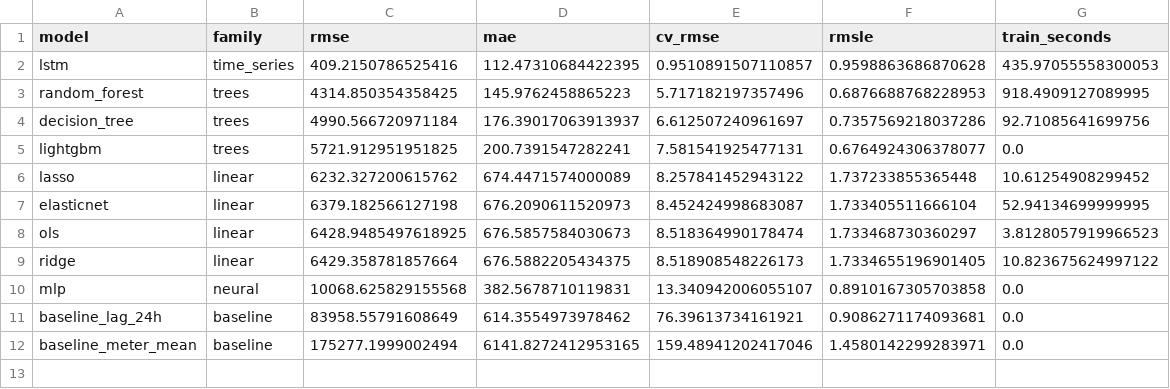
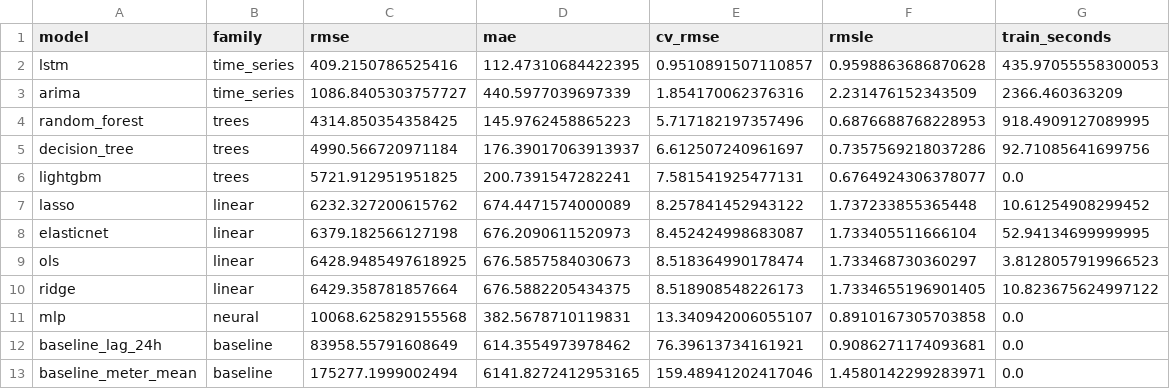
Before and after one commit to Akhilesh-Vangala/Predicting_Building_Energy_Consumption, a CSV file: results/tables/models_engineered.csv, drawn as a sheet.

Commit message:
added ARIMA results

```diff
--- a/results/tables/models_engineered.csv
+++ b/results/tables/models_engineered.csv
@@ -2,2 +2,3 @@ model,family,rmse,mae,cv_rmse,rmsle,train_seconds
 lstm,time_series,409.2150786525416,112.47310684422395,0.9510891507110857,0.9598863686870628,435.97055558300053
+arima,time_series,1086.8405303757727,440.5977039697339,1.854170062376316,2.231476152343509,2366.460363209
 random_forest,trees,4314.850354358425,145.9762458865223,5.717182197357496,0.6876688768228953,918.4909127089995
```
Also changed, not shown: 1 other file.
